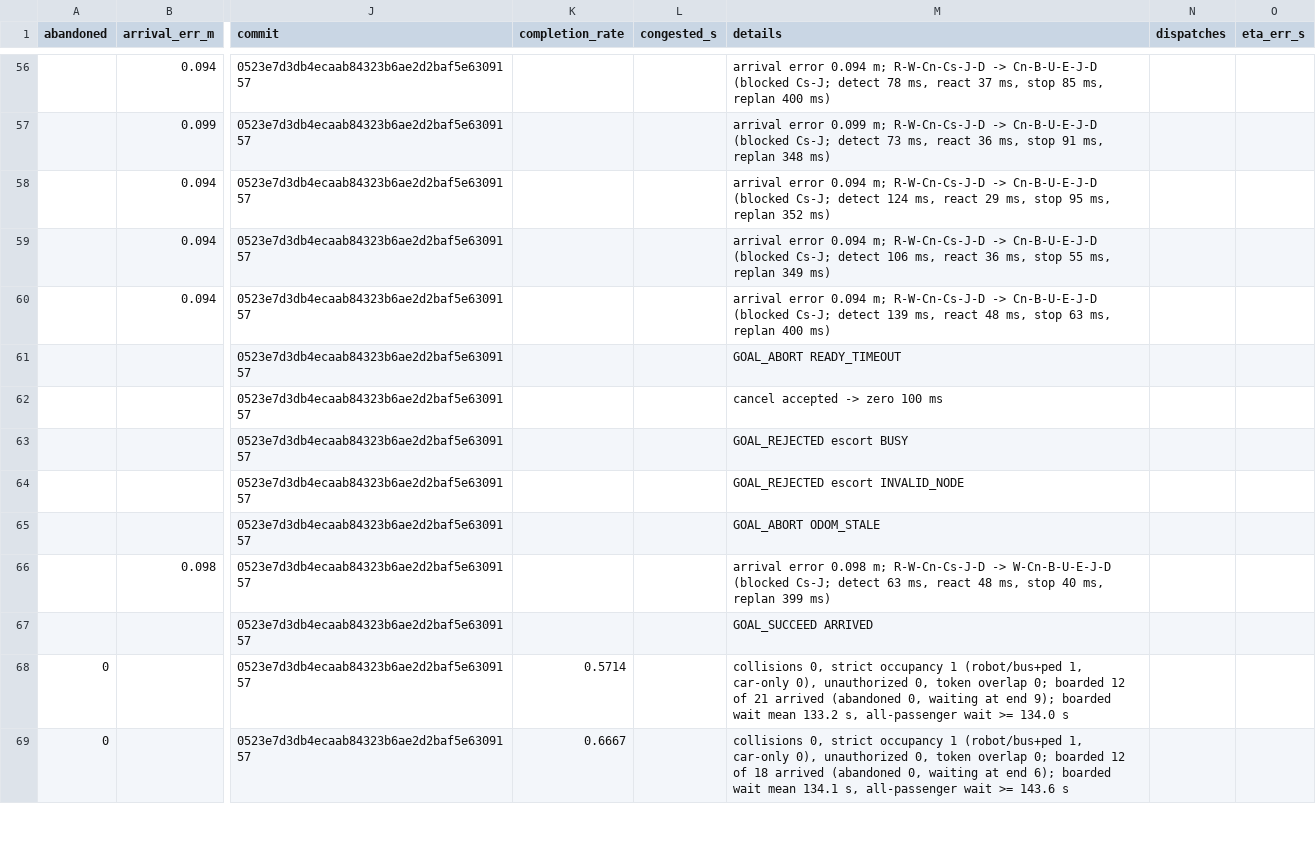
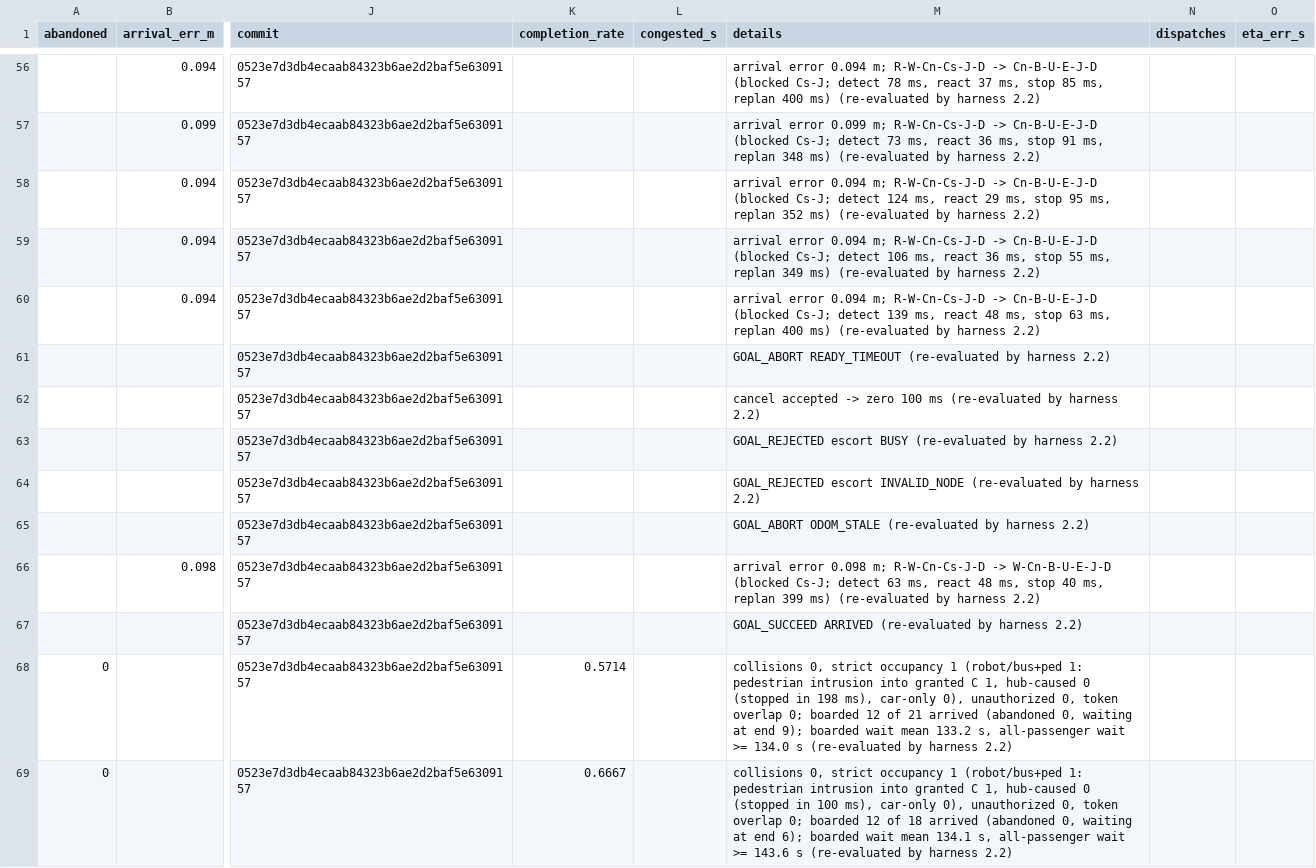
Before and after one commit to mishalilia/songdo-smart-hub-team-d, a CSV file: evidence/test_matrix/results.csv, drawn as a sheet; only a part is shown, gaps mark what is left out; the diff covers the shown part only; the diff names each change by its address in the sheet, - before the commit and + after, or states it on an @@ line.

Commit message:
Test matrix 2.2: crossing episodes split by cause; final matrix re-evaluated
The strict-occupancy count of S8 listed one robot/bus + pedestrian episode
per predictive run next to PASS. The raw trace shows the bus owning and
occupying C before the scripted pedestrian is placed inside it at 80 s
(the 15.1 stimulus). Harness 2.2 classifies every such episode from
crossing_occupancy.csv: pedestrian intrusion into a granted, occupied C
(judged by the measured standstill) or hub-caused (a robot / bus entering
onto a pedestrian or without owning C), which must be zero.

Matrix M20261112-054841 re-evaluated on its recorded runs (no run
repeated, kill cases unchanged): 114/114; S8 predictive 10 intrusions,
0 hub-caused; reactive 0 / 0. Unit test with intrusion, entry onto a
pedestrian and entry without a grant.

```diff
--- a/evidence/test_matrix/results.csv
+++ b/evidence/test_matrix/results.csv
-M56 (details): …400 ms)
+M56 (details): …400 ms) (re-evaluated by harness 2.2)
-M57 (details): …348 ms)
+M57 (details): …348 ms) (re-evaluated by harness 2.2)
-M58 (details): …352 ms)
+M58 (details): …352 ms) (re-evaluated by harness 2.2)
-M59 (details): …349 ms)
+M59 (details): …349 ms) (re-evaluated by harness 2.2)
-M60 (details): …400 ms)
+M60 (details): …400 ms) (re-evaluated by harness 2.2)
-M61 (details): GOAL_ABORT READY_TIMEOUT
+M61 (details): GOAL_ABORT READY_TIMEOUT (re-evaluated by harness 2.2)
-M62 (details): cancel accepted -> zero 100 ms
+M62 (details): cancel accepted -> zero 100 ms (re-evaluated by harness 2.2)
-M63 (details): GOAL_REJECTED escort BUSY
+M63 (details): GOAL_REJECTED escort BUSY (re-evaluated by harness 2.2)
-M64 (details): …escort INVALID_NODE
+M64 (details): …escort INVALID_NODE (re-evaluated by harness 2.2)
-M65 (details): GOAL_ABORT ODOM_STALE
+M65 (details): GOAL_ABORT ODOM_STALE (re-evaluated by harness 2.2)
-M66 (details): …399 ms)
+M66 (details): …399 ms) (re-evaluated by harness 2.2)
-M67 (details): GOAL_SUCCEED ARRIVED
+M67 (details): GOAL_SUCCEED ARRIVED (re-evaluated by harness 2.2)
-M68 (details): …1 (robot/bus+ped 1, car-only 0), unauthorized 0, token overlap 0; boarded 12 of 21 arrived (abandoned 0, waiting at end 9); boarded wait mean 133.2 s, all-passenger wait >= 134.0 s
+M68 (details): …1 (robot/bus+ped 1: pedestrian intrusion into granted C 1, hub-caused 0 (stopped in 198 ms), car-only 0), unauthorized 0, token overlap 0; boarded 12 of 21 arrived (abandoned 0, waiting at end 9); boarded wait mean 133.2 s, all-passenger wait >= 134.0 s (re-evaluated by harness 2.2)
-M69 (details): …1 (robot/bus+ped 1, car-only 0), unauthorized 0, token overlap 0; boarded 12 of 18 arrived (abandoned 0, waiting at end 6); boarded wait mean 134.1 s, all-passenger wait >= 143.6 s
+M69 (details): …1 (robot/bus+ped 1: pedestrian intrusion into granted C 1, hub-caused 0 (stopped in 100 ms), car-only 0), unauthorized 0, token overlap 0; boarded 12 of 18 arrived (abandoned 0, waiting at end 6); boarded wait mean 134.1 s, all-passenger wait >= 143.6 s (re-evaluated by harness 2.2)
```
Also changed, not shown: 89 edited cells elsewhere in this file, 4 other files.
